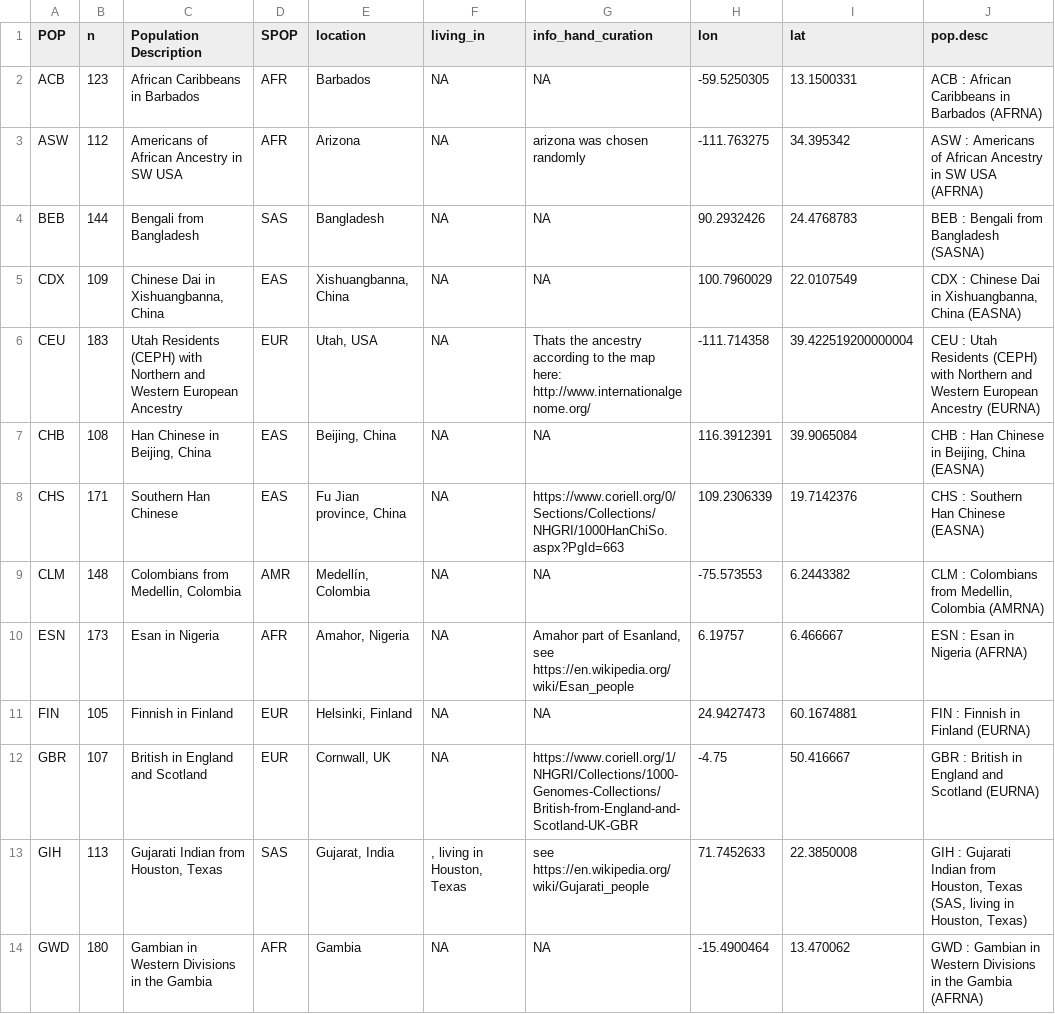
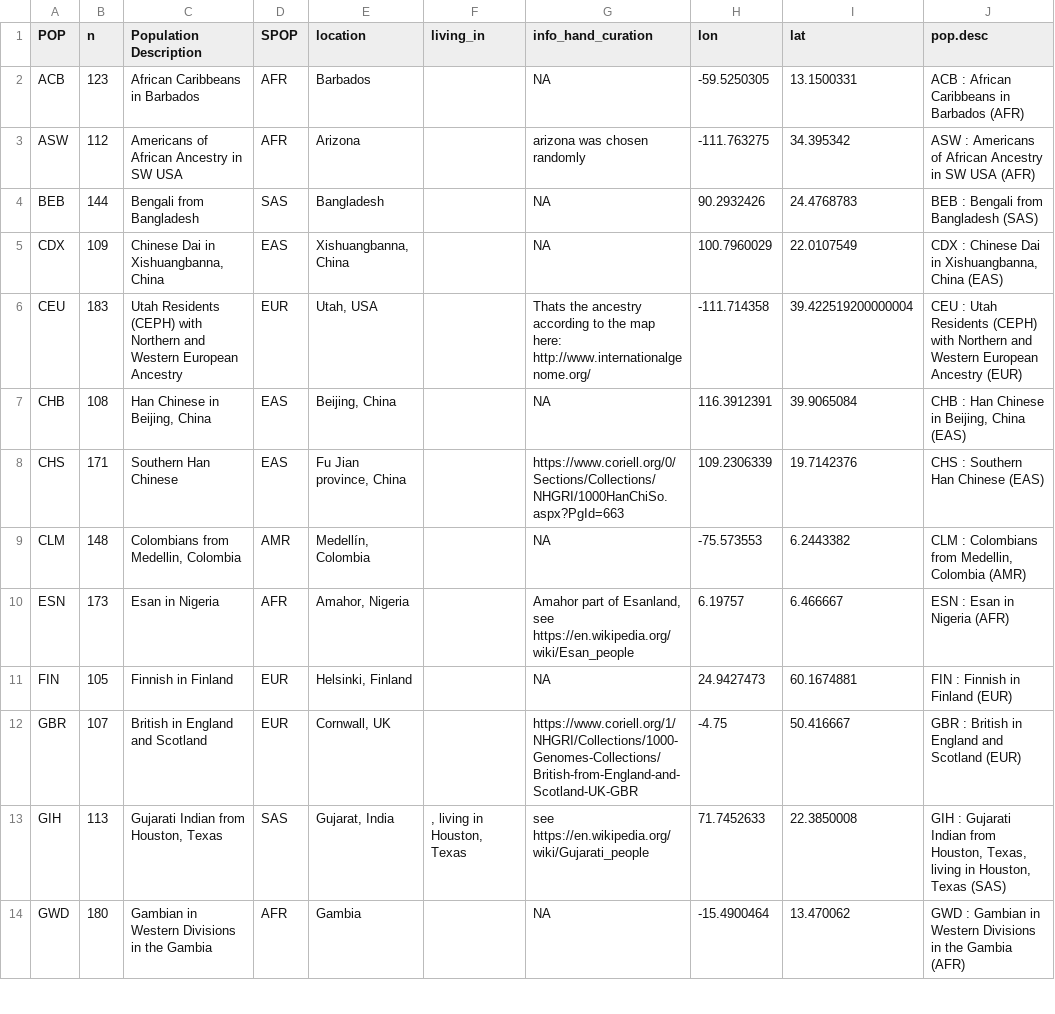
Before and after one commit to sinarueeger/map-1000genomes, a TSV file: sample_info_superpop_coord.tsv, drawn as a sheet; only a part is shown; the diff covers the shown part only.

Commit message:
rm living_in

```diff
--- a/sample_info_superpop_coord.tsv
+++ b/sample_info_superpop_coord.tsv
@@ -1,14 +1,14 @@
 POP	n	Population Description	SPOP	location	living_in	info_hand_curation	lon	lat	pop.desc
-ACB	123	African Caribbeans in Barbados	AFR	Barbados	NA	NA	-59.5250305	13.1500331	ACB : African Caribbeans in Barbados (AFRNA)
-ASW	112	Americans of African Ancestry in SW USA	AFR	Arizona	NA	arizona was chosen randomly	-111.763275	34.395342	ASW : Americans of African Ancestry in SW USA (AFRNA)
-BEB	144	Bengali from Bangladesh	SAS	Bangladesh	NA	NA	90.2932426	24.4768783	BEB : Bengali from Bangladesh (SASNA)
-CDX	109	Chinese Dai in Xishuangbanna, China	EAS	Xishuangbanna, China	NA	NA	100.7960029	22.0107549	CDX : Chinese Dai in Xishuangbanna, China (EASNA)
-CEU	183	Utah Residents (CEPH) with Northern and Western European Ancestry	EUR	Utah, USA	NA	Thats the ancestry according to the map here: http://www.internationalgenome.org/	-111.714358	39.422519200000004	CEU : Utah Residents (CEPH) with Northern and Western European Ancestry (EURNA)
-CHB	108	Han Chinese in Beijing, China	EAS	Beijing, China	NA	NA	116.3912391	39.9065084	CHB : Han Chinese in Beijing, China (EASNA)
-CHS	171	Southern Han Chinese	EAS	Fu Jian province, China	NA	https://www.coriell.org/0/Sections/Collections/NHGRI/1000HanChiSo.aspx?PgId=663	109.2306339	19.7142376	CHS : Southern Han Chinese (EASNA)
-CLM	148	Colombians from Medellin, Colombia	AMR	Medellín, Colombia	NA	NA	-75.573553	6.2443382	CLM : Colombians from Medellin, Colombia (AMRNA)
-ESN	173	Esan in Nigeria	AFR	Amahor, Nigeria	NA	Amahor part of Esanland, see https://en.wikipedia.org/wiki/Esan_people	6.19757	6.466667	ESN : Esan in Nigeria (AFRNA)
-FIN	105	Finnish in Finland	EUR	Helsinki, Finland	NA	NA	24.9427473	60.1674881	FIN : Finnish in Finland (EURNA)
-GBR	107	British in England and Scotland	EUR	Cornwall, UK	NA	https://www.coriell.org/1/NHGRI/Collections/1000-Genomes-Collections/British-from-England-and-Scotland-UK-GBR	-4.75	50.416667	GBR : British in England and Scotland (EURNA)
-GIH	113	Gujarati Indian from Houston, Texas	SAS	Gujarat, India	, living in Houston, Texas	see https://en.wikipedia.org/wiki/Gujarati_people	71.7452633	22.3850008	GIH : Gujarati Indian from Houston, Texas (SAS, living in Houston, Texas)
-GWD	180	Gambian in Western Divisions in the Gambia	AFR	Gambia	NA	NA	-15.4900464	13.470062	GWD : Gambian in Western Divisions in the Gambia (AFRNA)
+ACB	123	African Caribbeans in Barbados	AFR	Barbados		NA	-59.5250305	13.1500331	ACB : African Caribbeans in Barbados (AFR)
+ASW	112	Americans of African Ancestry in SW USA	AFR	Arizona		arizona was chosen randomly	-111.763275	34.395342	ASW : Americans of African Ancestry in SW USA (AFR)
+BEB	144	Bengali from Bangladesh	SAS	Bangladesh		NA	90.2932426	24.4768783	BEB : Bengali from Bangladesh (SAS)
+CDX	109	Chinese Dai in Xishuangbanna, China	EAS	Xishuangbanna, China		NA	100.7960029	22.0107549	CDX : Chinese Dai in Xishuangbanna, China (EAS)
+CEU	183	Utah Residents (CEPH) with Northern and Western European Ancestry	EUR	Utah, USA		Thats the ancestry according to the map here: http://www.internationalgenome.org/	-111.714358	39.422519200000004	CEU : Utah Residents (CEPH) with Northern and Western European Ancestry (EUR)
+CHB	108	Han Chinese in Beijing, China	EAS	Beijing, China		NA	116.3912391	39.9065084	CHB : Han Chinese in Beijing, China (EAS)
+CHS	171	Southern Han Chinese	EAS	Fu Jian province, China		https://www.coriell.org/0/Sections/Collections/NHGRI/1000HanChiSo.aspx?PgId=663	109.2306339	19.7142376	CHS : Southern Han Chinese (EAS)
+CLM	148	Colombians from Medellin, Colombia	AMR	Medellín, Colombia		NA	-75.573553	6.2443382	CLM : Colombians from Medellin, Colombia (AMR)
+ESN	173	Esan in Nigeria	AFR	Amahor, Nigeria		Amahor part of Esanland, see https://en.wikipedia.org/wiki/Esan_people	6.19757	6.466667	ESN : Esan in Nigeria (AFR)
+FIN	105	Finnish in Finland	EUR	Helsinki, Finland		NA	24.9427473	60.1674881	FIN : Finnish in Finland (EUR)
+GBR	107	British in England and Scotland	EUR	Cornwall, UK		https://www.coriell.org/1/NHGRI/Collections/1000-Genomes-Collections/British-from-England-and-Scotland-UK-GBR	-4.75	50.416667	GBR : British in England and Scotland (EUR)
+GIH	113	Gujarati Indian from Houston, Texas	SAS	Gujarat, India	, living in Houston, Texas	see https://en.wikipedia.org/wiki/Gujarati_people	71.7452633	22.3850008	GIH : Gujarati Indian from Houston, Texas, living in Houston, Texas (SAS)
+GWD	180	Gambian in Western Divisions in the Gambia	AFR	Gambia		NA	-15.4900464	13.470062	GWD : Gambian in Western Divisions in the Gambia (AFR)
```
Also changed, not shown: 23 edited cells elsewhere in this file, 2 other files.
